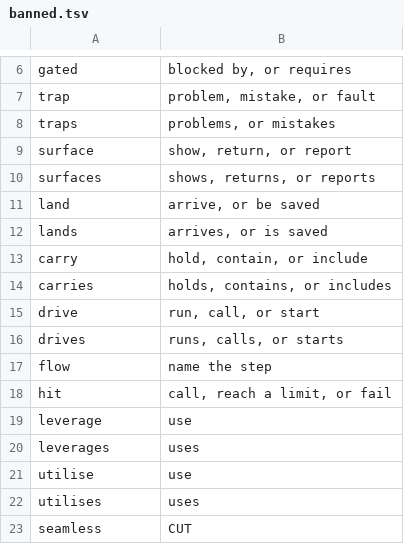
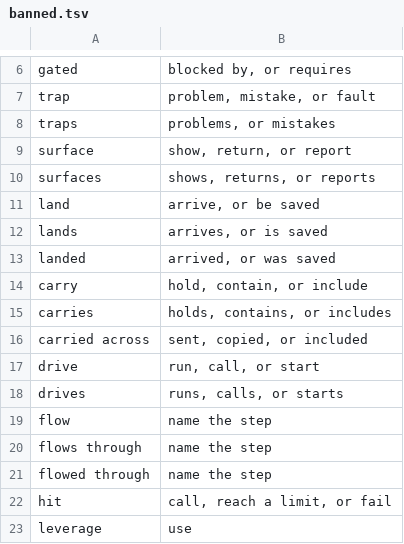
Before and after one commit to jimbarritt/software-english, a TSV file: vocabulary/banned.tsv, drawn as a sheet; only a part is shown, gaps mark what is left out; the shorter side is filled out with more unchanged rows; the diff covers the shown part only.

```diff
--- a/vocabulary/banned.tsv
+++ b/vocabulary/banned.tsv
@@ -12,4 +12,6 @@ land	arrive, or be saved
 lands	arrives, or is saved
+landed	arrived, or was saved
 carry	hold, contain, or include
 carries	holds, contains, or includes
+carried across	sent, copied, or included
 drive	run, call, or start
@@ -17,2 +19,4 @@ drives	runs, calls, or starts
 flow	name the step
+flows through	name the step
+flowed through	name the step
 hit	call, reach a limit, or fail
```
Also changed, not shown: 20 added rows elsewhere in this file, 2 other files.
